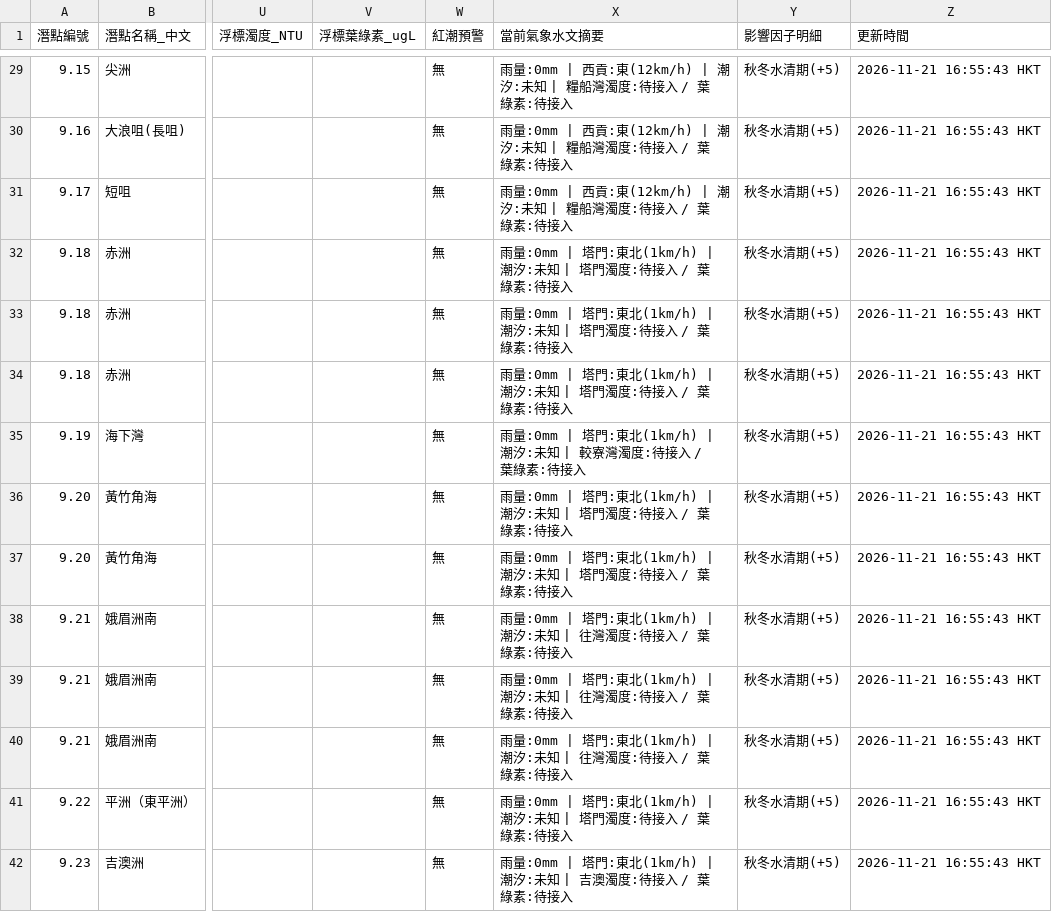
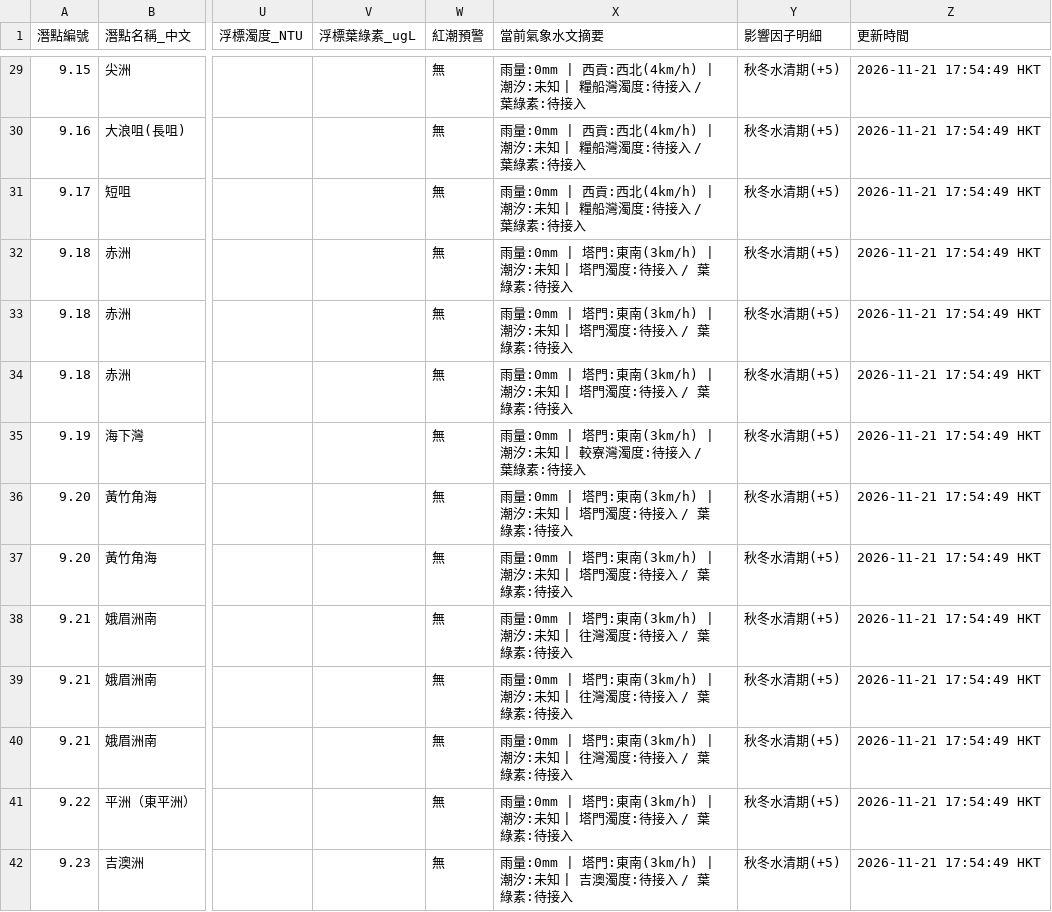
Before and after one commit to chanswc-sys/hk-dive-visibility-api, a CSV file: dive_sites_visibility_latest.csv, drawn as a sheet; only a part is shown, gaps mark what is left out; the diff covers the shown part only; the diff names each change by its address in the sheet, - before the commit and + after, or states it on an @@ line.

```diff
--- a/dive_sites_visibility_latest.csv
+++ b/dive_sites_visibility_latest.csv
-X29:X31 (當前氣象水文摘要): …| 西貢:東(12km/h) | 潮汐:…
+X29:X31 (當前氣象水文摘要): …| 西貢:西北(4km/h) | 潮汐:…
-Z29:Z42 (更新時間): 2026-11-21 16:55:43 HKT
+Z29:Z42 (更新時間): 2026-11-21 17:54:49 HKT
-X32:X34 (當前氣象水文摘要): …塔門:東北(1km/h) | 潮汐:…
+X32:X34 (當前氣象水文摘要): …塔門:東南(3km/h) | 潮汐:…
-X35 (當前氣象水文摘要): …塔門:東北(1km/h) | 潮汐:…
+X35 (當前氣象水文摘要): …塔門:東南(3km/h) | 潮汐:…
-X36:X37 (當前氣象水文摘要): …塔門:東北(1km/h) | 潮汐:…
+X36:X37 (當前氣象水文摘要): …塔門:東南(3km/h) | 潮汐:…
-X38:X40 (當前氣象水文摘要): …塔門:東北(1km/h) | 潮汐:…
+X38:X40 (當前氣象水文摘要): …塔門:東南(3km/h) | 潮汐:…
-X41 (當前氣象水文摘要): …塔門:東北(1km/h) | 潮汐:…
+X41 (當前氣象水文摘要): …塔門:東南(3km/h) | 潮汐:…
-X42 (當前氣象水文摘要): …塔門:東北(1km/h) | 潮汐:…
+X42 (當前氣象水文摘要): …塔門:東南(3km/h) | 潮汐:…
```
Also changed, not shown: 107 edited cells elsewhere in this file, visibility_latest.csv, 2 other files.
